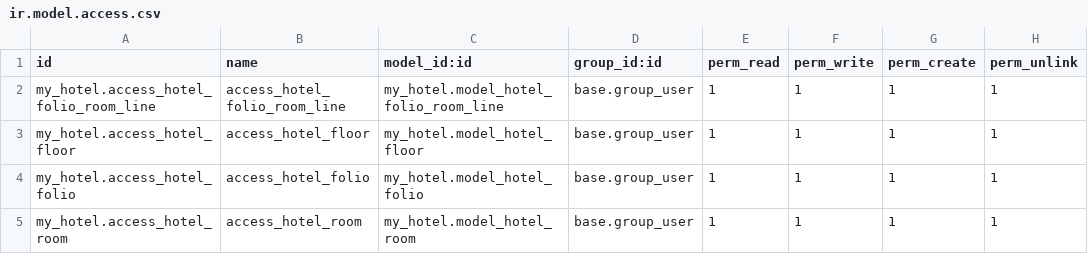
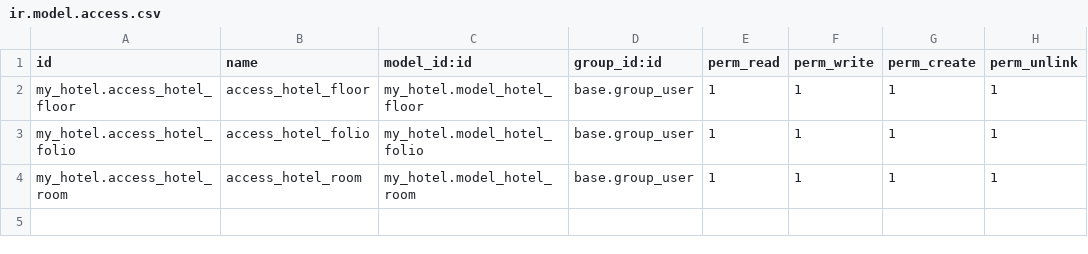
Before and after one commit to dev-floweazy/floweazy_tranning, a CSV file: my_hotel/security/ir.model.access.csv, drawn as a sheet; the diff names each change by its address in the sheet, - before the commit and + after, or states it on an @@ line.

```diff
--- a/my_hotel/security/ir.model.access.csv
+++ b/my_hotel/security/ir.model.access.csv
-row 2: my_hotel.access_hotel_folio_room_line | access_hotel_folio_room_line | my_hotel.model_hotel_folio_room_line | base.group_user | 1 | 1 | 1 | 1
```
Also changed, not shown: 10 other files.
